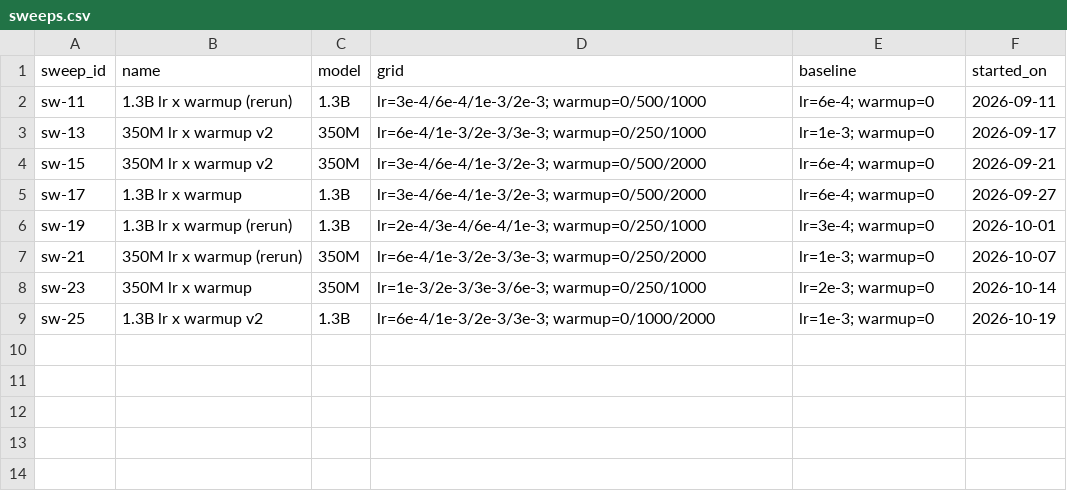
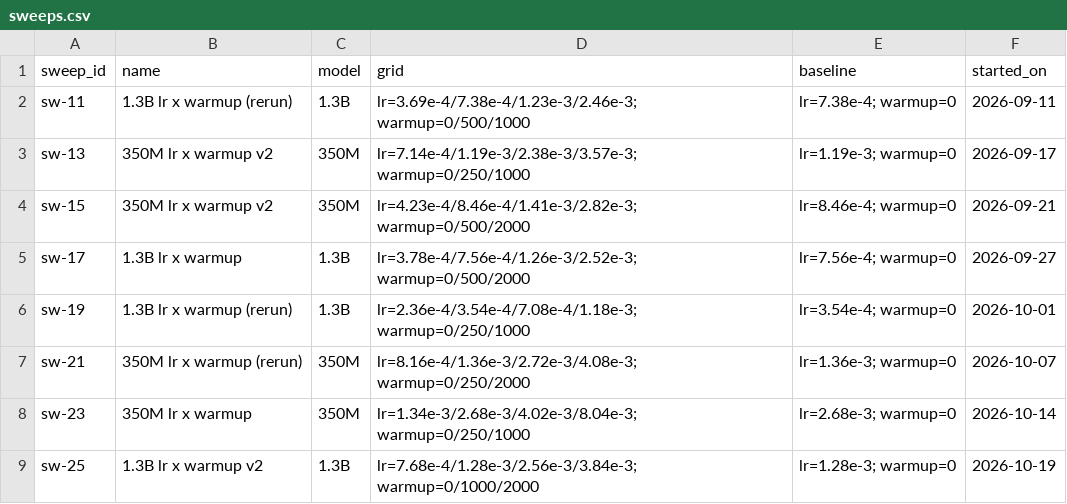
Before and after one commit to echoo19/architect, a CSV file: examples/sweep-desk/job/orgs/halden/data/sweeps.csv, drawn as a sheet.

Commit message:
fix(examples): give Sweep desk's sweeps their own learning rates so no practice attempt matches the sealed test
In sweep-1 the vault's leak check refused the mentor call: a tool's list of a
practice sweep's configs matched the configs a sealed next_runs task expects,
since every sweep drew its grid from one shared ladder. Each sweep now scales
its ladder by a factor of its own (1.00 to 1.49), so no learning rate is in two
sweeps; losses were drawn on the ladder and are unchanged. early_stop's expected
result drops `unit`, which let a plain {stop_at, best_at, unit} of another run
match. A new test seals the job as the runner does and scans every open task,
the reference solutions on them, and each open sweep's configs, grid and early
stops with the vault's own detector.

```diff
--- a/examples/sweep-desk/job/orgs/halden/data/sweeps.csv
+++ b/examples/sweep-desk/job/orgs/halden/data/sweeps.csv
@@ -1,9 +1,9 @@
 sweep_id,name,model,grid,baseline,started_on
-sw-11,1.3B lr x warmup (rerun),1.3B,lr=3e-4/6e-4/1e-3/2e-3; warmup=0/500/1000,lr=6e-4; warmup=0,2026-09-11
-sw-13,350M lr x warmup v2,350M,lr=6e-4/1e-3/2e-3/3e-3; warmup=0/250/1000,lr=1e-3; warmup=0,2026-09-17
-sw-15,350M lr x warmup v2,350M,lr=3e-4/6e-4/1e-3/2e-3; warmup=0/500/2000,lr=6e-4; warmup=0,2026-09-21
-sw-17,1.3B lr x warmup,1.3B,lr=3e-4/6e-4/1e-3/2e-3; warmup=0/500/2000,lr=6e-4; warmup=0,2026-09-27
-sw-19,1.3B lr x warmup (rerun),1.3B,lr=2e-4/3e-4/6e-4/1e-3; warmup=0/250/1000,lr=3e-4; warmup=0,2026-10-01
-sw-21,350M lr x warmup (rerun),350M,lr=6e-4/1e-3/2e-3/3e-3; warmup=0/250/2000,lr=1e-3; warmup=0,2026-10-07
-sw-23,350M lr x warmup,350M,lr=1e-3/2e-3/3e-3/6e-3; warmup=0/250/1000,lr=2e-3; warmup=0,2026-10-14
-sw-25,1.3B lr x warmup v2,1.3B,lr=6e-4/1e-3/2e-3/3e-3; warmup=0/1000/2000,lr=1e-3; warmup=0,2026-10-19
+sw-11,1.3B lr x warmup (rerun),1.3B,lr=3.69e-4/7.38e-4/1.23e-3/2.46e-3; warmup=0/500/1000,lr=7.38e-4; warmup=0,2026-09-11
+sw-13,350M lr x warmup v2,350M,lr=7.14e-4/1.19e-3/2.38e-3/3.57e-3; warmup=0/250/1000,lr=1.19e-3; warmup=0,2026-09-17
+sw-15,350M lr x warmup v2,350M,lr=4.23e-4/8.46e-4/1.41e-3/2.82e-3; warmup=0/500/2000,lr=8.46e-4; warmup=0,2026-09-21
+sw-17,1.3B lr x warmup,1.3B,lr=3.78e-4/7.56e-4/1.26e-3/2.52e-3; warmup=0/500/2000,lr=7.56e-4; warmup=0,2026-09-27
+sw-19,1.3B lr x warmup (rerun),1.3B,lr=2.36e-4/3.54e-4/7.08e-4/1.18e-3; warmup=0/250/1000,lr=3.54e-4; warmup=0,2026-10-01
+sw-21,350M lr x warmup (rerun),350M,lr=8.16e-4/1.36e-3/2.72e-3/4.08e-3; warmup=0/250/2000,lr=1.36e-3; warmup=0,2026-10-07
+sw-23,350M lr x warmup,350M,lr=1.34e-3/2.68e-3/4.02e-3/8.04e-3; warmup=0/250/1000,lr=2.68e-3; warmup=0,2026-10-14
+sw-25,1.3B lr x warmup v2,1.3B,lr=7.68e-4/1.28e-3/2.56e-3/3.84e-3; warmup=0/1000/2000,lr=1.28e-3; warmup=0,2026-10-19
```
Also changed, not shown: examples/sweep-desk/job/orgs/fennick/data/sweeps.csv, examples/sweep-desk/job/orgs/halden/data/runs.csv, 21 other files.
